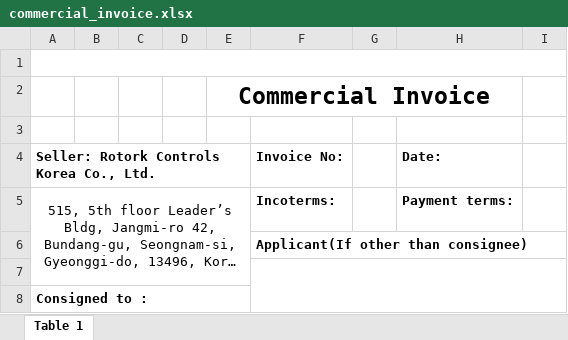
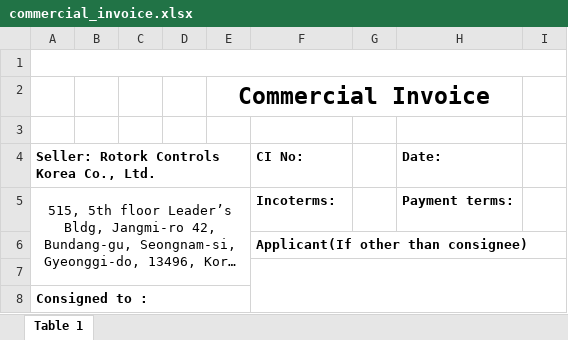
Before and after one commit to JeongTaekBang/noahAutomation, an Excel workbook: templates/commercial_invoice.xlsx, sheet Table 1, drawn as a sheet; only a part is shown; long unchanged cells end in …; values as stored, in another font and other column widths than the file's, no borders; charts and pictures not drawn; the diff names each change by its address in the sheet, - before the commit and + after, or states it on an @@ line.

```diff
--- a/templates/commercial_invoice.xlsx (sheet Table 1)
+++ b/templates/commercial_invoice.xlsx (sheet Table 1)
-F4: Invoice No:
+F4: CI No:
```
Also changed, not shown: templates/packing_list.xlsx, 6 other files.
